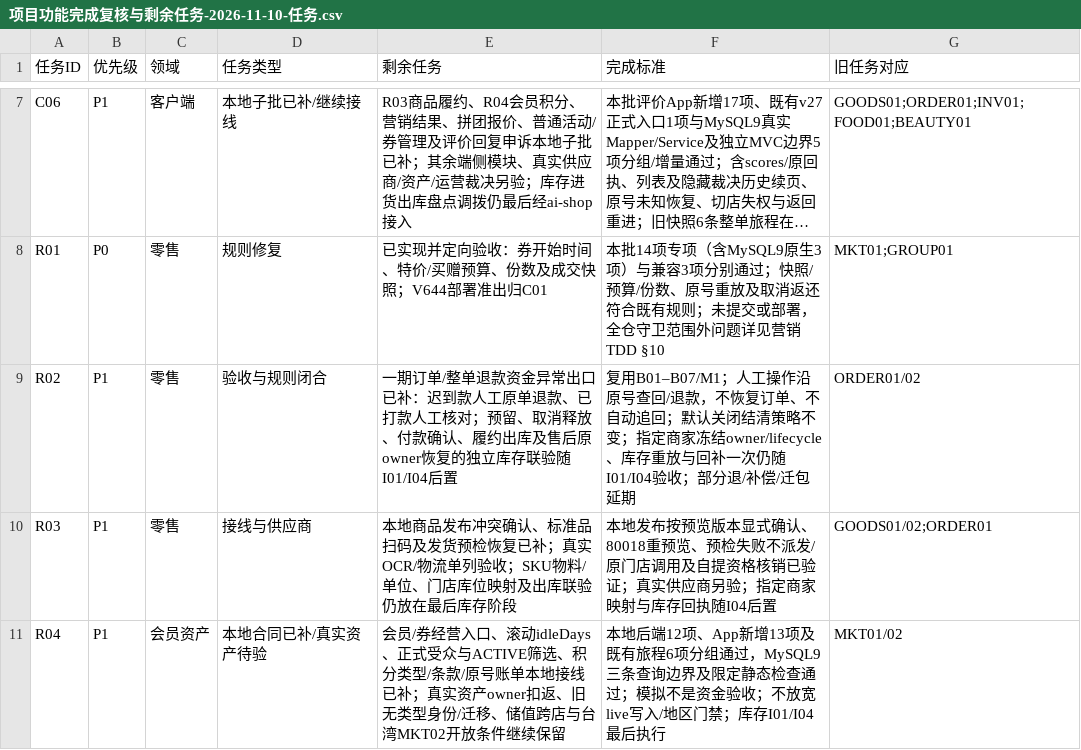
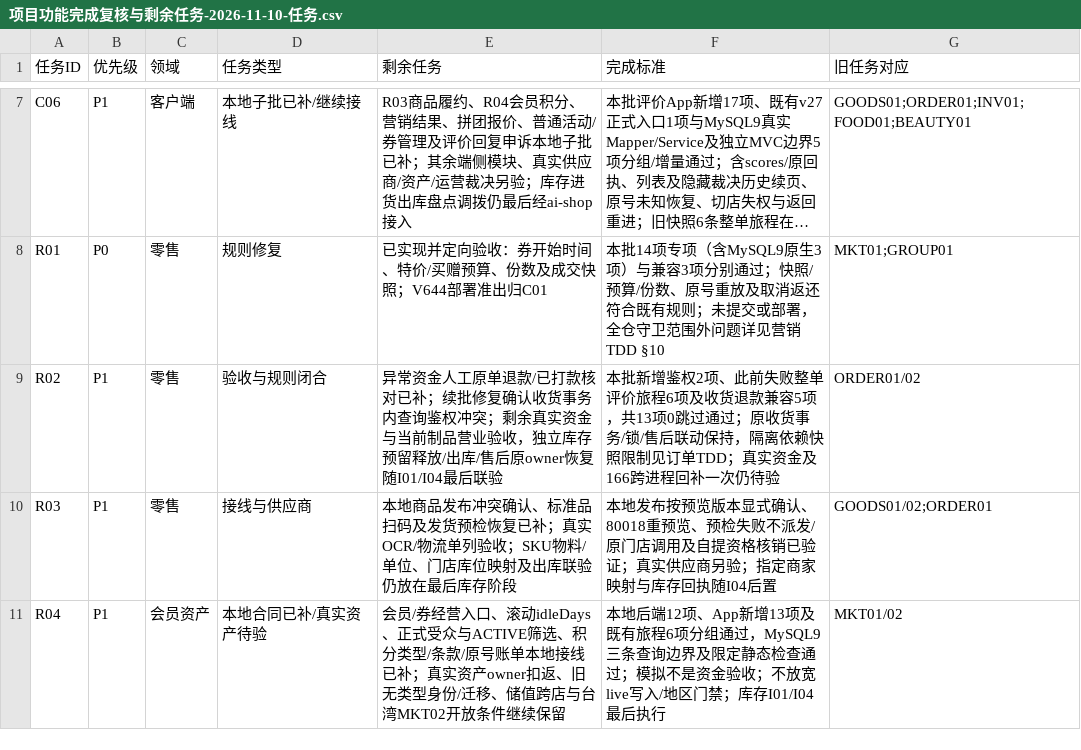
Before and after one commit to robinwu2021-code/ai-shop, a CSV file: docs/technical/项目功能完成复核与剩余任务-2026-11-10-任务.csv, drawn as a sheet; only a part is shown, gaps mark what is left out; long unchanged cells end in …; the diff names each change by its address in the sheet, - before the commit and + after, or states it on an @@ line.

```diff
--- a/docs/technical/项目功能完成复核与剩余任务-2026-11-10-任务.csv
+++ b/docs/technical/项目功能完成复核与剩余任务-2026-11-10-任务.csv
-E9 (剩余任务): 一期订单/整单退款资金异常出口已补：迟到款人工原单退款、已打款人工核对；预留、取消释放、付款确认、履约出库及售后原owner恢复的独立库存联验随I01/I04后置
+E9 (剩余任务): 异常资金人工原单退款/已打款核对已补；续批修复确认收货事务内查询鉴权冲突；剩余真实资金与当前制品营业验收，独立库存预留释放/出库/售后原owner恢复随I01/I04最后联验
-F9 (完成标准): 复用B01–B07/M1；人工操作沿原号查回/退款，不恢复订单、不自动追回；默认关闭结清策略不变；指定商家冻结owner/lifecycle、库存重放与回补一次仍随I01/I04验收；部分退/补偿/迁包延期
+F9 (完成标准): 本批新增鉴权2项、此前失败整单评价旅程6项及收货退款兼容5项，共13项0跳过通过；原收货事务/锁/售后联动保持，隔离依赖快照限制见订单TDD；真实资金及166跨进程回补一次仍待验
```
Also changed, not shown: docs/technical/项目功能完成复核与剩余任务-2026-11-10-功能.csv, 4 other files.
